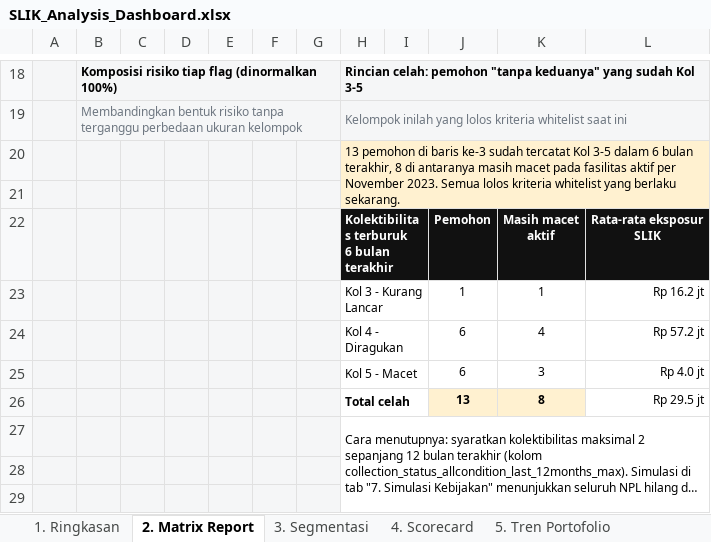
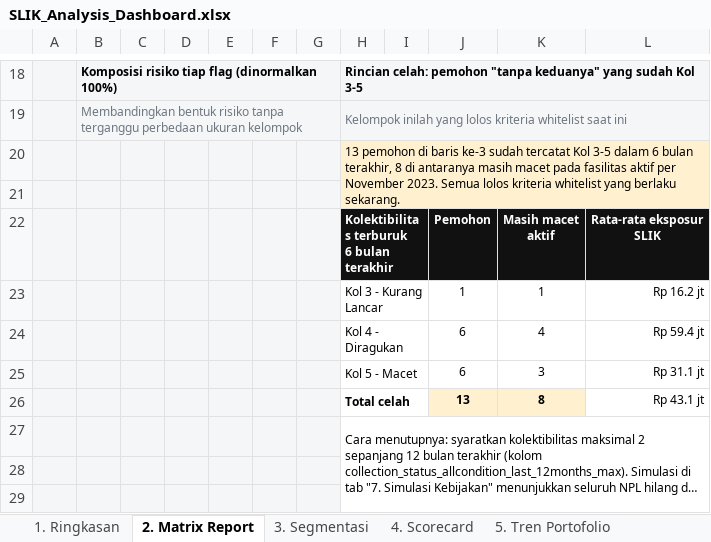
Before and after one commit to achmadardanip/slik-data-analyst, an Excel workbook: output/SLIK_Analysis_Dashboard.xlsx, sheet 2. Matrix Report, drawn as a sheet; only a part is shown, gaps mark what is left out; long unchanged cells end in …; values as stored, in another font and other column widths than the file's, no borders; charts and pictures and conditional formats not drawn; the diff names each change by its address in the sheet, - before the commit and + after, or states it on an @@ line.

```diff
--- a/output/SLIK_Analysis_Dashboard.xlsx (sheet 2. Matrix Report)
+++ b/output/SLIK_Analysis_Dashboard.xlsx (sheet 2. Matrix Report)
-L24: Rp 57.2 jt
+L24: Rp 59.4 jt
-L25: Rp 4.0 jt
+L25: Rp 31.1 jt
-L26: Rp 29.5 jt
+L26: Rp 43.1 jt
```
Also changed, not shown: sheet data_agregat, sheet data_customer, sheet 4. Scorecard, sheet Catatan & Asumsi, sheet 3. Segmentasi, sheet 1. Ringkasan, 2 more sheets, charts or pictures, 10 other files.
